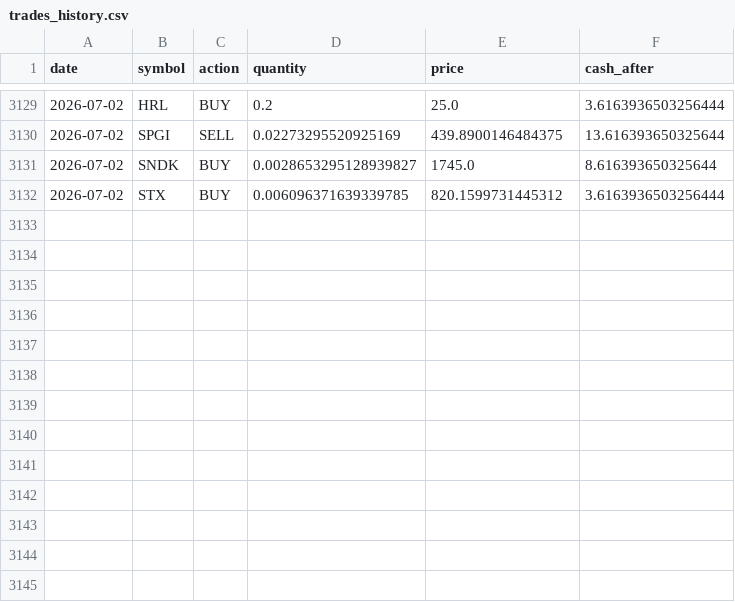
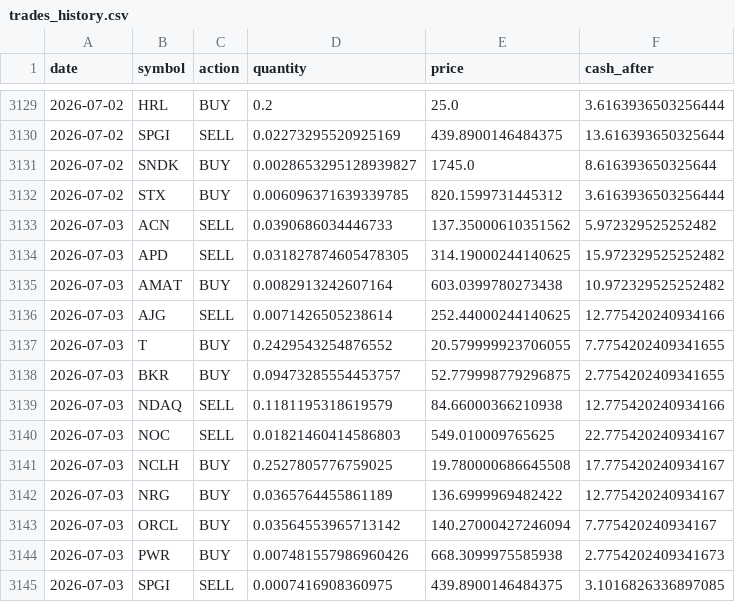
Before and after one commit to TechGroei/Test_Stock_Trading_Strategy, a CSV file: data/trades_history.csv, drawn as a sheet; only a part is shown, gaps mark what is left out.

Commit message:
Update portfolio, trades & performance [skip ci]

```diff
--- a/data/trades_history.csv
+++ b/data/trades_history.csv
@@ -3132 +3132,14 @@ date,symbol,action,quantity,price,cash_after
 2026-07-02,STX,BUY,0.006096371639339785,820.1599731445312,3.6163936503256444
+2026-07-03,ACN,SELL,0.0390686034446733,137.35000610351562,5.972329525252482
+2026-07-03,APD,SELL,0.031827874605478305,314.19000244140625,15.972329525252482
+2026-07-03,AMAT,BUY,0.0082913242607164,603.0399780273438,10.972329525252482
+2026-07-03,AJG,SELL,0.0071426505238614,252.44000244140625,12.775420240934166
+2026-07-03,T,BUY,0.2429543254876552,20.579999923706055,7.7754202409341655
+2026-07-03,BKR,BUY,0.09473285554453757,52.779998779296875,2.7754202409341655
+2026-07-03,NDAQ,SELL,0.1181195318619579,84.66000366210938,12.775420240934166
+2026-07-03,NOC,SELL,0.01821460414586803,549.010009765625,22.775420240934167
+2026-07-03,NCLH,BUY,0.2527805776759025,19.780000686645508,17.775420240934167
+2026-07-03,NRG,BUY,0.0365764455861189,136.6999969482422,12.775420240934167
+2026-07-03,ORCL,BUY,0.03564553965713142,140.27000427246094,7.775420240934167
+2026-07-03,PWR,BUY,0.007481557986960426,668.3099975585938,2.7754202409341673
+2026-07-03,SPGI,SELL,0.0007416908360975,439.8900146484375,3.1016826336897085
```
Also changed, not shown: data/portfolio.csv, 1 other file.
